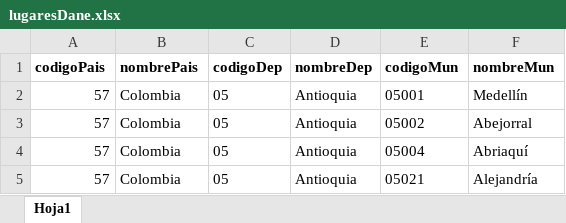
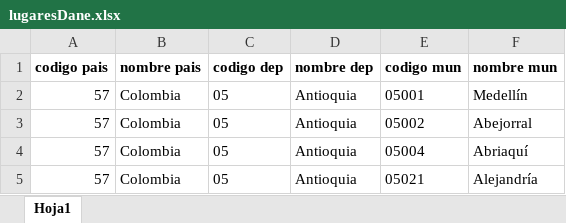
Before and after one commit to juadue/excel, an Excel workbook: lugaresDane.xlsx, sheet Hoja1, drawn as a sheet; only a part is shown; values as stored, in another font and other column widths than the file's, no borders; the diff names each change by its address in the sheet, - before the commit and + after, or states it on an @@ line.

Commit message:
lugares dane

```diff
--- a/lugaresDane.xlsx (sheet Hoja1)
+++ b/lugaresDane.xlsx (sheet Hoja1)
-A1: codigoPais
+A1: codigo pais
-B1: nombrePais
+B1: nombre pais
-C1: codigoDep
+C1: codigo dep
-D1: nombreDep
+D1: nombre dep
-E1: codigoMun
+E1: codigo mun
-F1: nombreMun
+F1: nombre mun
```
